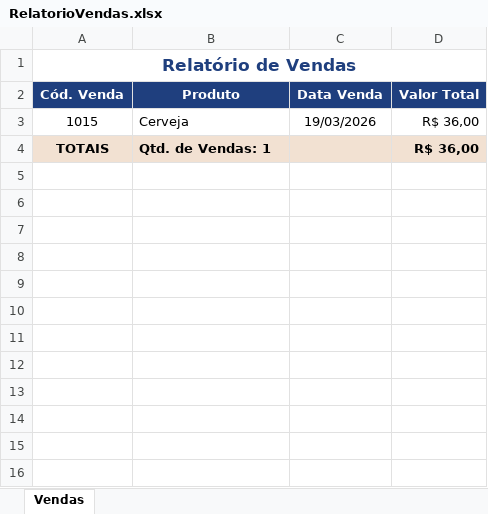
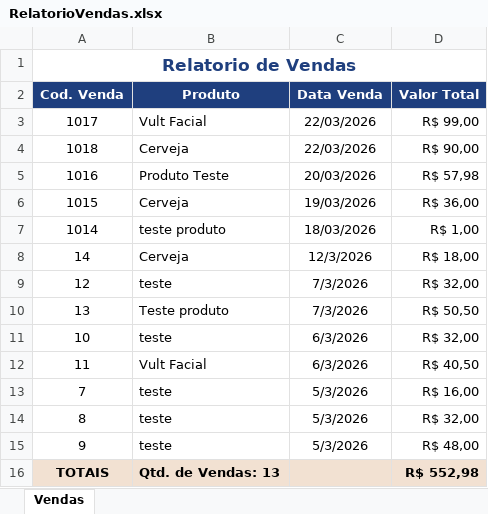
Before and after one commit to Robsonakt/Loja2.0, an Excel workbook: Win32/Debug/RelatorioVendas.xlsx, sheet Vendas, drawn as a sheet; values as stored, in another font and other column widths than the file's, no borders; addresses are those after the commit; the diff names each change by its address in the sheet, - before the commit and + after, or states it on an @@ line.

```diff
--- a/Win32/Debug/RelatorioVendas.xlsx (sheet Vendas)
+++ b/Win32/Debug/RelatorioVendas.xlsx (sheet Vendas)
-A1 (Cod. Venda): Relatório de Vendas
+A1 (Cod. Venda): Relatorio de Vendas
-A2: Cód. Venda
+A2: Cod. Venda
+row 3: 1017 | Vult Facial | 22/03/2026 | R$ 99,00
+row 4: 1018 | Cerveja | 22/03/2026 | R$ 90,00
+row 5: 1016 | Produto Teste | 20/03/2026 | R$ 57,98
+row 7: 1014 | teste produto | 18/03/2026 | R$ 1,00
+row 8: 14 | Cerveja | 12/3/2026 | R$ 18,00
+row 9: 12 | teste | 7/3/2026 | R$ 32,00
+row 10: 13 | Teste produto | 7/3/2026 | R$ 50,50
+row 11: 10 | teste | 6/3/2026 | R$ 32,00
+row 12: 11 | Vult Facial | 6/3/2026 | R$ 40,50
+row 13: 7 | teste | 5/3/2026 | R$ 16,00
+row 14: 8 | teste | 5/3/2026 | R$ 32,00
+row 15: 9 | teste | 5/3/2026 | R$ 48,00
-B16 (Produto): Qtd. de Vendas: 1
+B16 (Produto): Qtd. de Vendas: 13
-D16 (Valor Total): R$ 36,00
+D16 (Valor Total): R$ 552,98
```
Also changed, not shown: 47 other files.
